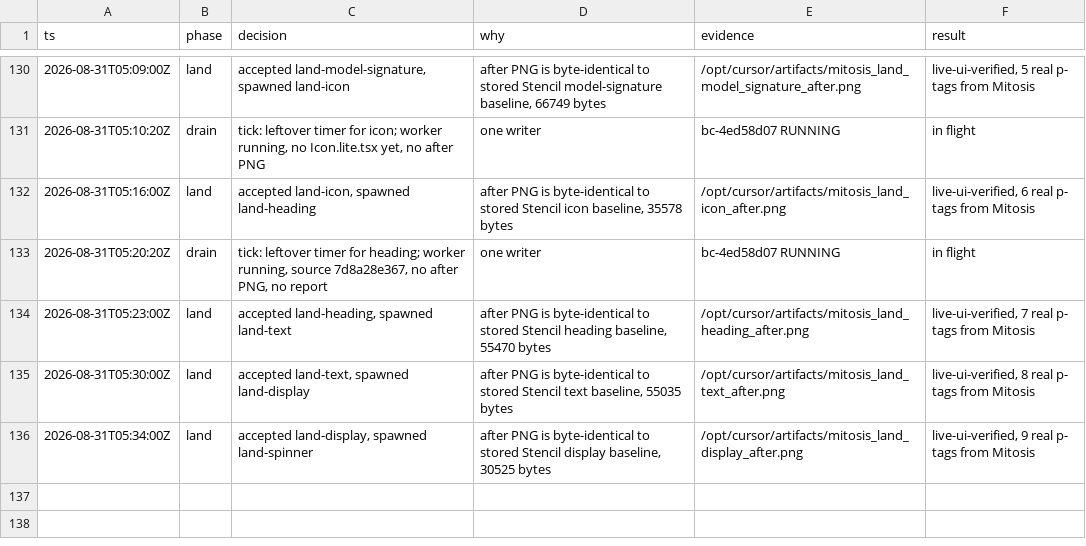
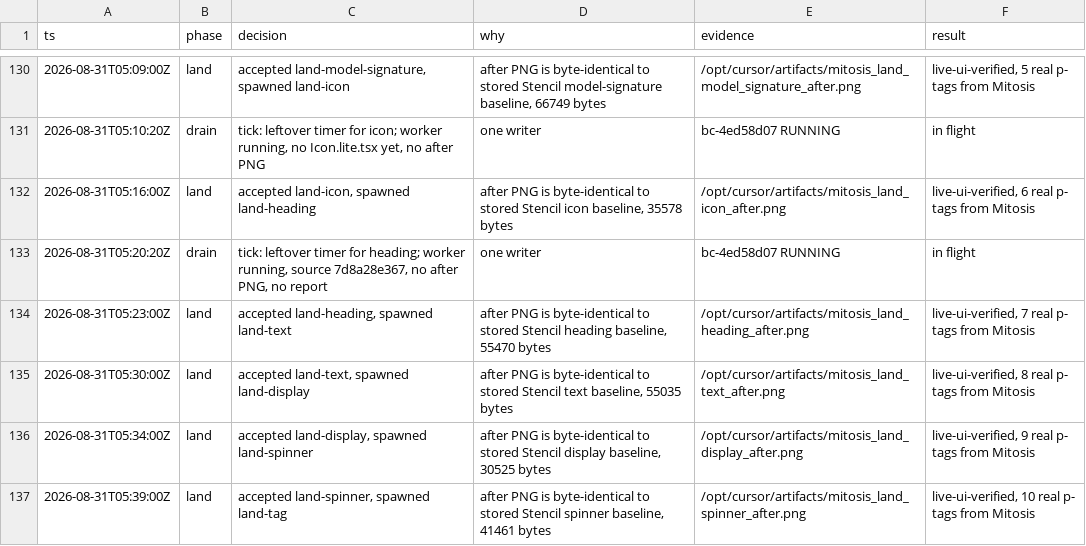
Before and after one commit to kroofy/porsche-design-system, a TSV file: .audit/orchestrate/stencil-to-mitosis/decisions.tsv, drawn as a sheet; only a part is shown, gaps mark what is left out.

```diff
--- a/.audit/orchestrate/stencil-to-mitosis/decisions.tsv
+++ b/.audit/orchestrate/stencil-to-mitosis/decisions.tsv
@@ -136 +136,2 @@ ts	phase	decision	why	evidence	result
 2026-08-31T05:34:00Z	land	accepted land-display, spawned land-spinner	after PNG is byte-identical to stored Stencil display baseline, 30525 bytes	/opt/cursor/artifacts/mitosis_land_display_after.png	live-ui-verified, 9 real p- tags from Mitosis
+2026-08-31T05:39:00Z	land	accepted land-spinner, spawned land-tag	after PNG is byte-identical to stored Stencil spinner baseline, 41461 bytes	/opt/cursor/artifacts/mitosis_land_spinner_after.png	live-ui-verified, 10 real p- tags from Mitosis
```
Also changed, not shown: .audit/orchestrate/stencil-to-mitosis/ledger.tsv, .audit/orchestrate/stencil-to-mitosis/units.tsv, 2 other files.
